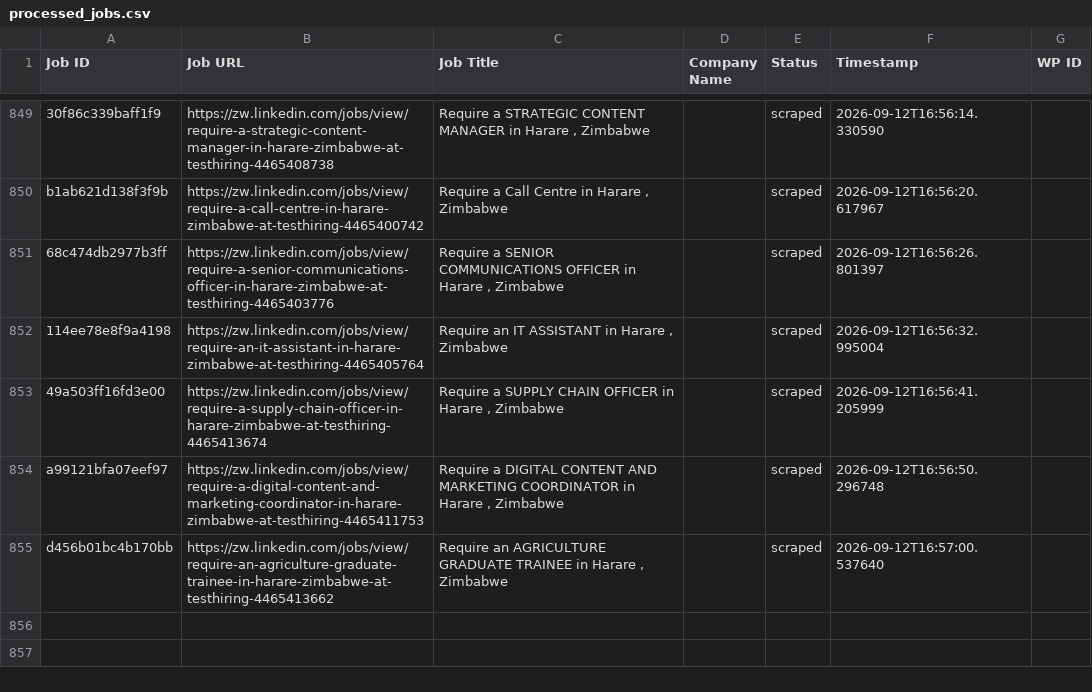
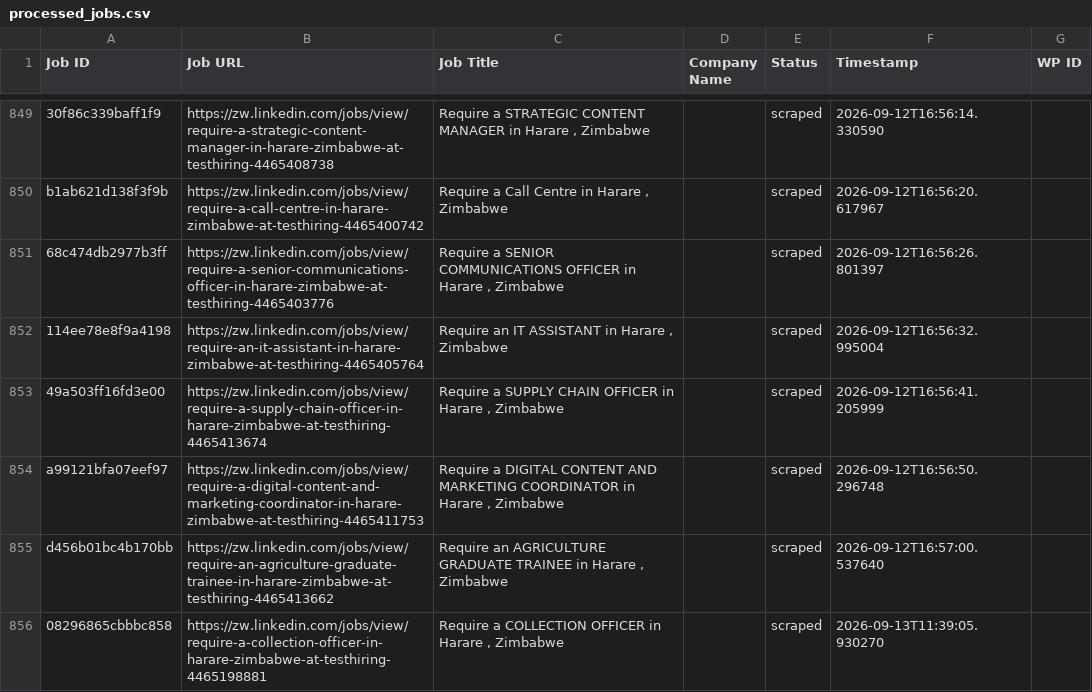
Before and after one commit to innovationinc2000/zw, a CSV file: processed_jobs.csv, drawn as a sheet; only a part is shown, gaps mark what is left out; the diff names each change by its address in the sheet, - before the commit and + after, or states it on an @@ line.

```diff
--- a/processed_jobs.csv
+++ b/processed_jobs.csv
+row 856: 08296865cbbbc858 | https://zw.linkedin.com/jobs/view/require-a-collection-officer-in-harare-zimbabwe-at-testhiring-4465198881 | Require a COLLECTION OFFICER in Harare , Zimbabwe |  | scraped | 2026-09-13T11:39:05.930270
```
